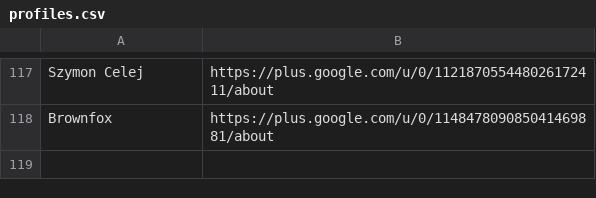
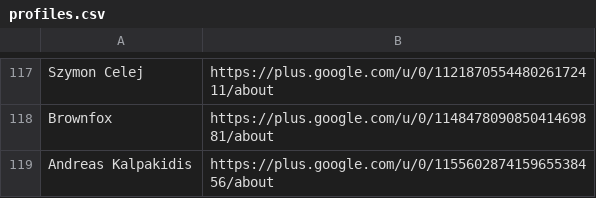
Before and after one commit to StudioCreate/googlefontdirectory-hg, a CSV file: designers/profiles.csv, drawn as a sheet; only a part is shown, gaps mark what is left out.

```diff
--- a/designers/profiles.csv
+++ b/designers/profiles.csv
@@ -118 +118,2 @@ Szymon Celej,https://plus.google.com/u/0/112187055448026172411/about
 Brownfox,https://plus.google.com/u/0/114847809085041469881/about
+Andreas Kalpakidis,https://plus.google.com/u/0/115560287415965538456/about
```
Also changed, not shown: 11 other files.
